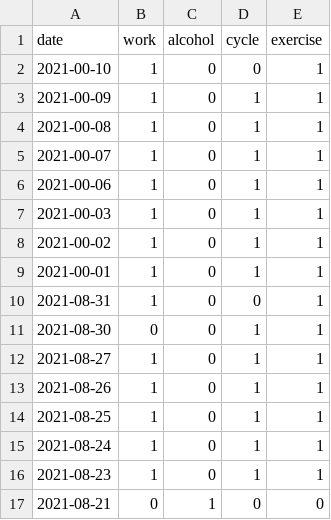
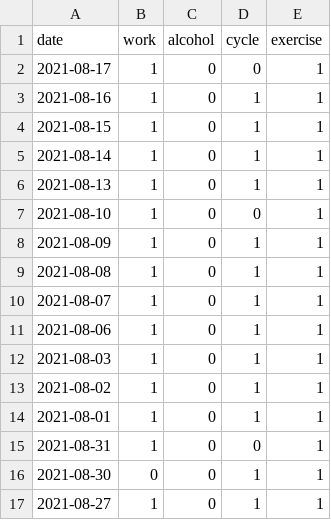
Before and after one commit to jscrane/BP, a CSV file: factors.csv, drawn as a sheet; only a part is shown; the shorter side is filled out with more unchanged rows.

```diff
--- a/factors.csv
+++ b/factors.csv
@@ -1,10 +1,15 @@
 date,work,alcohol,cycle,exercise
-2021-00-10,1,0,0,1
-2021-00-09,1,0,1,1
-2021-00-08,1,0,1,1
-2021-00-07,1,0,1,1
-2021-00-06,1,0,1,1
-2021-00-03,1,0,1,1
-2021-00-02,1,0,1,1
-2021-00-01,1,0,1,1
+2021-08-17,1,0,0,1
+2021-08-16,1,0,1,1
+2021-08-15,1,0,1,1
+2021-08-14,1,0,1,1
+2021-08-13,1,0,1,1
+2021-08-10,1,0,0,1
+2021-08-09,1,0,1,1
+2021-08-08,1,0,1,1
+2021-08-07,1,0,1,1
+2021-08-06,1,0,1,1
+2021-08-03,1,0,1,1
+2021-08-02,1,0,1,1
+2021-08-01,1,0,1,1
 2021-08-31,1,0,0,1
```
Also changed, not shown: bp.csv.
